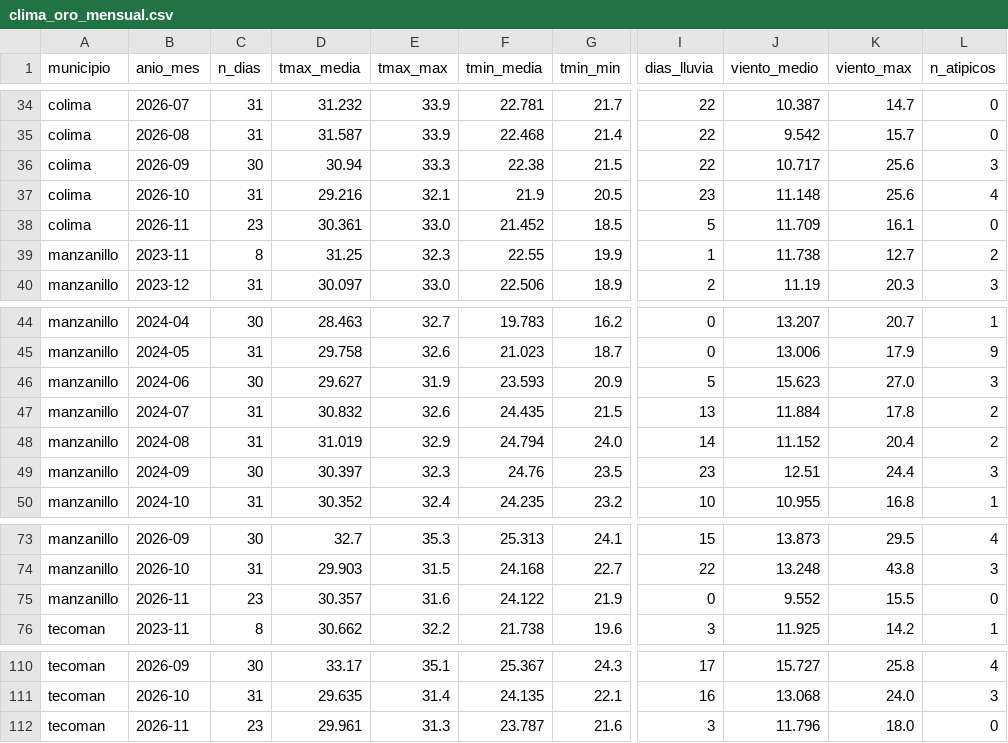
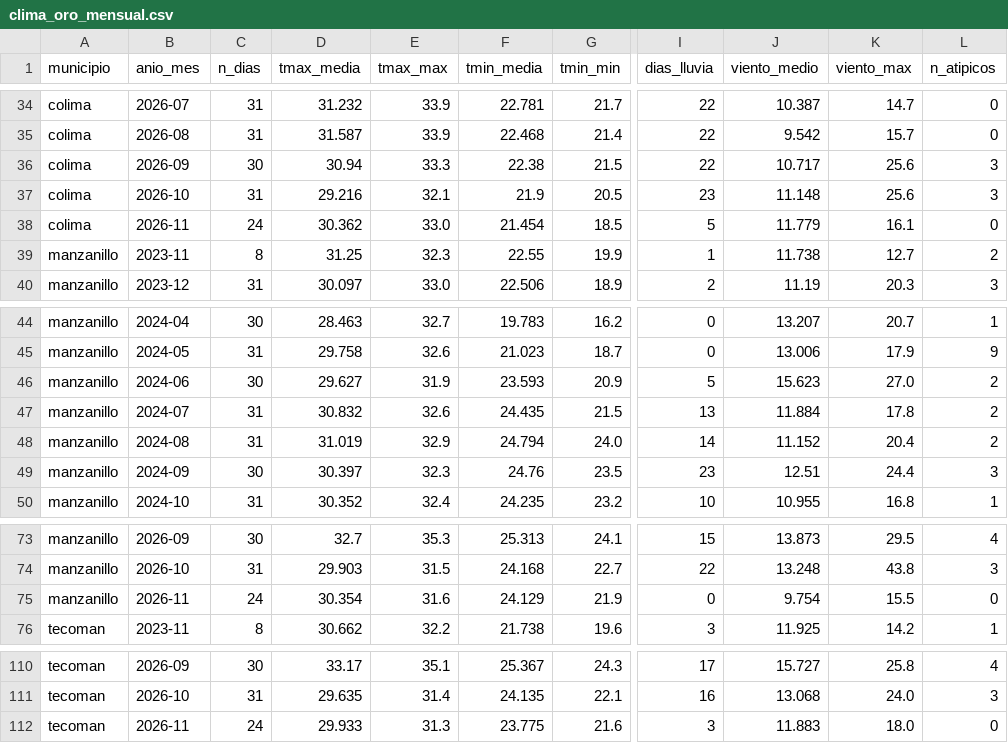
Before and after one commit to luisd1805ysnfj-netizen/tdl-climatico-Proyecto-ING-DATOS, a CSV file: data/oro/clima_oro_mensual.csv, drawn as a sheet; only a part is shown, gaps mark what is left out; the diff names each change by its address in the sheet, - before the commit and + after, or states it on an @@ line.

```diff
--- a/data/oro/clima_oro_mensual.csv
+++ b/data/oro/clima_oro_mensual.csv
-L37 (n_atipicos): 4
+L37 (n_atipicos): 3
-C38 (n_dias): 23
+C38 (n_dias): 24
-D38 (tmax_media): 30.361
+D38 (tmax_media): 30.362
-F38 (tmin_media): 21.452
+F38 (tmin_media): 21.454
-J38 (viento_medio): 11.709
+J38 (viento_medio): 11.779
-L46 (n_atipicos): 3
+L46 (n_atipicos): 2
-C75 (n_dias): 23
+C75 (n_dias): 24
-D75 (tmax_media): 30.357
+D75 (tmax_media): 30.354
-F75 (tmin_media): 24.122
+F75 (tmin_media): 24.129
-J75 (viento_medio): 9.552
+J75 (viento_medio): 9.754
-C112 (n_dias): 23
+C112 (n_dias): 24
-D112 (tmax_media): 29.961
+D112 (tmax_media): 29.933
-F112 (tmin_media): 23.787
+F112 (tmin_media): 23.775
-J112 (viento_medio): 11.796
+J112 (viento_medio): 11.883
```
Also changed, not shown: calidad/bitacora_captura.csv, 8 other files.
